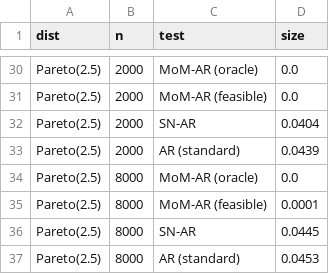
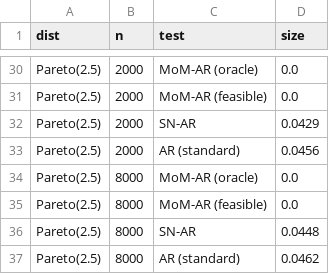
Before and after one commit to DvSM-git/Master-Thesis, a CSV file: Paper/images/graphs/i1_size.csv, drawn as a sheet; only a part is shown, gaps mark what is left out; the diff covers the shown part only.

```diff
--- a/Paper/images/graphs/i1_size.csv
+++ b/Paper/images/graphs/i1_size.csv
@@ -31,7 +31,7 @@ Pareto(2.5),2000,MoM-AR (oracle),0.0
 Pareto(2.5),2000,MoM-AR (feasible),0.0
-Pareto(2.5),2000,SN-AR,0.0404
-Pareto(2.5),2000,AR (standard),0.0439
+Pareto(2.5),2000,SN-AR,0.0429
+Pareto(2.5),2000,AR (standard),0.0456
 Pareto(2.5),8000,MoM-AR (oracle),0.0
-Pareto(2.5),8000,MoM-AR (feasible),0.0001
-Pareto(2.5),8000,SN-AR,0.0445
-Pareto(2.5),8000,AR (standard),0.0453
+Pareto(2.5),8000,MoM-AR (feasible),0.0
+Pareto(2.5),8000,SN-AR,0.0448
+Pareto(2.5),8000,AR (standard),0.0462
```
Also changed, not shown: 16 edited cells elsewhere in this file, Paper/images/graphs/e1_e2_summary.csv, Paper/images/graphs/e2b_quantiles.csv, 42 other files.
